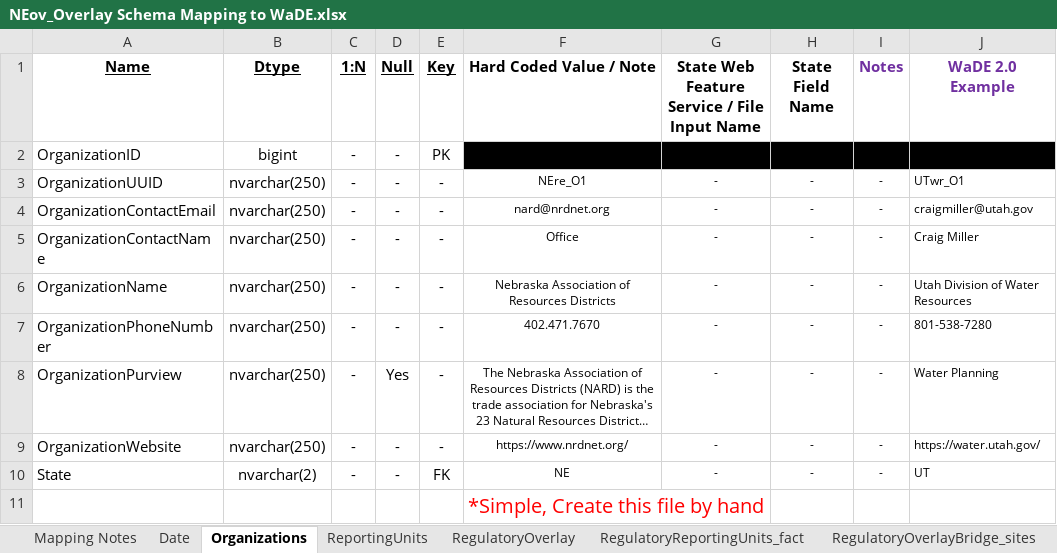
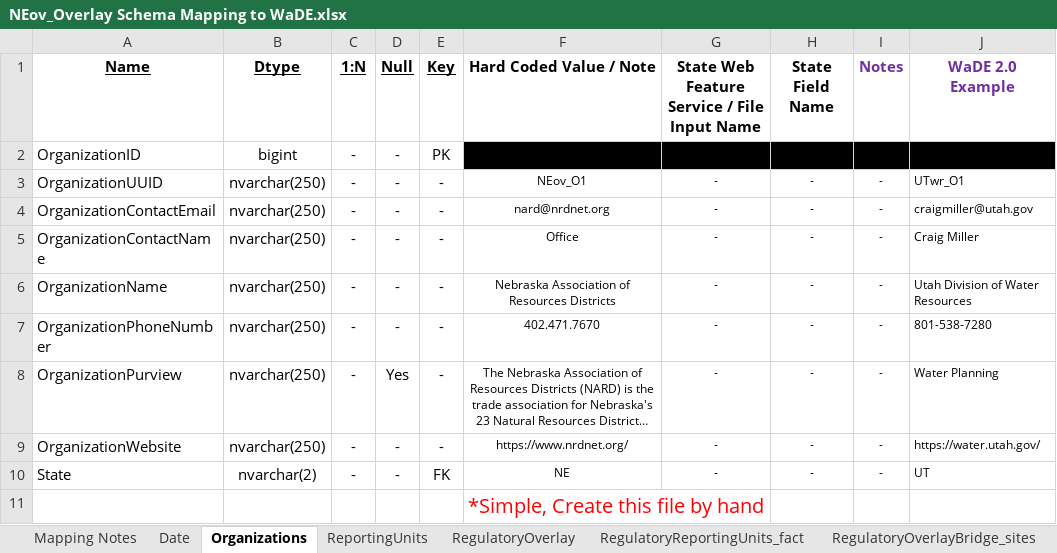
Before and after one commit to WSWCWaterDataExchange/MappingStatesDataToWaDE2.0, an Excel workbook: Nebraska/Overlays/NEov_Overlay Schema Mapping to WaDE.xlsx, sheet Organizations, drawn as a sheet; only a part is shown; long unchanged cells end in …; values as stored, in another font and other column widths than the file's, no borders; the diff names each change by its address in the sheet, - before the commit and + after, or states it on an @@ line.

Commit message:
NEov update
- re-downloaded data
- updated scripts and ReadMe

```diff
--- a/Nebraska/Overlays/NEov_Overlay Schema Mapping to WaDE.xlsx (sheet Organizations)
+++ b/Nebraska/Overlays/NEov_Overlay Schema Mapping to WaDE.xlsx (sheet Organizations)
-F3 (Hard Coded Value / Note): NEre_O1
+F3 (Hard Coded Value / Note): NEov_O1
```
Also changed, not shown: sheet Mapping Notes, sheet RegulatoryReportingUnits_fact, sheet ReportingUnits, sheet RegulatoryOverlay, 12 other files.
